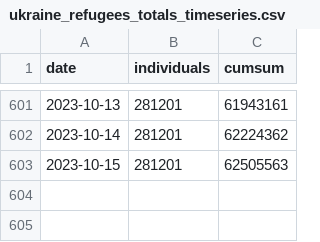
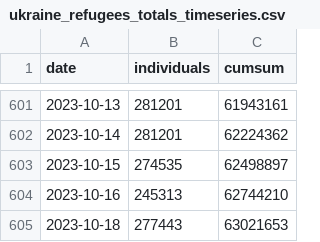
Before and after one commit to gridviz/ukraine-refugees, a CSV file: data/processed/ukraine_refugees_totals_timeseries.csv, drawn as a sheet; only a part is shown, gaps mark what is left out.

```diff
--- a/data/processed/ukraine_refugees_totals_timeseries.csv
+++ b/data/processed/ukraine_refugees_totals_timeseries.csv
@@ -602,2 +602,4 @@ date,individuals,cumsum
 2023-10-14,281201,62224362
-2023-10-15,281201,62505563
+2023-10-15,274535,62498897
+2023-10-16,245313,62744210
+2023-10-18,277443,63021653
```
Also changed, not shown: data/processed/ukraine_refugees_totals_countries.csv.
